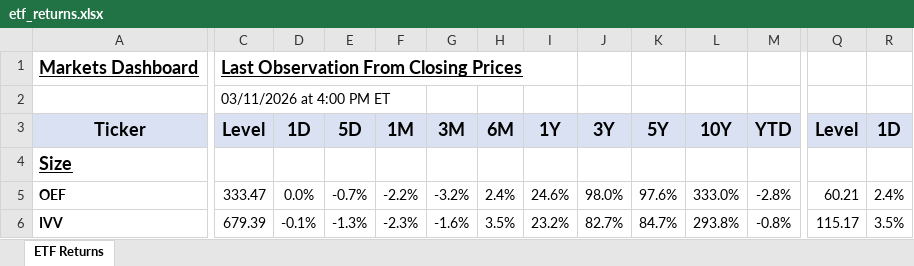
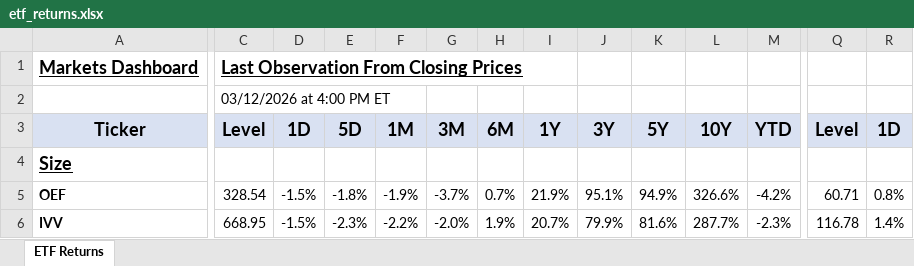
Before and after one commit to AguilarMike/marketobservatory, an Excel workbook: etf_returns.xlsx, sheet ETF Returns, drawn as a sheet; only a part is shown, gaps mark what is left out; values as stored, in another font and other column widths than the file's, no borders; conditional formats not drawn; the diff covers the shown part only; the diff names each change by its address in the sheet, - before the commit and + after, or states it on an @@ line.

```diff
--- a/etf_returns.xlsx (sheet ETF Returns)
+++ b/etf_returns.xlsx (sheet ETF Returns)
-C2: 03/11/2026 at 4:00 PM ET
+C2: 03/12/2026 at 4:00 PM ET
-C5: 333.47
+C5: 328.54
-D5: 0.0%
+D5: -1.5%
-E5: -0.7%
+E5: -1.8%
-F5: -2.2%
+F5: -1.9%
-G5: -3.2%
+G5: -3.7%
-H5: 2.4%
+H5: 0.7%
-I5: 24.6%
+I5: 21.9%
-J5: 98.0%
+J5: 95.1%
-K5: 97.6%
+K5: 94.9%
-L5: 333.0%
+L5: 326.6%
-M5: -2.8%
+M5: -4.2%
-Q5: 60.21
+Q5: 60.71
-R5: 2.4%
+R5: 0.8%
-C6: 679.39
+C6: 668.95
-D6: -0.1%
+D6: -1.5%
-E6: -1.3%
+E6: -2.3%
-F6: -2.3%
+F6: -2.2%
-G6: -1.6%
+G6: -2.0%
-H6: 3.5%
+H6: 1.9%
-I6: 23.2%
+I6: 20.7%
-J6: 82.7%
+J6: 79.9%
-K6: 84.7%
+K6: 81.6%
-L6: 293.8%
+L6: 287.7%
-M6: -0.8%
+M6: -2.3%
-Q6: 115.17
+Q6: 116.78
-R6: 3.5%
+R6: 1.4%
```
Also changed, not shown: 8 added rows, 8 removed rows and 1370 edited cells elsewhere in this sheet.
